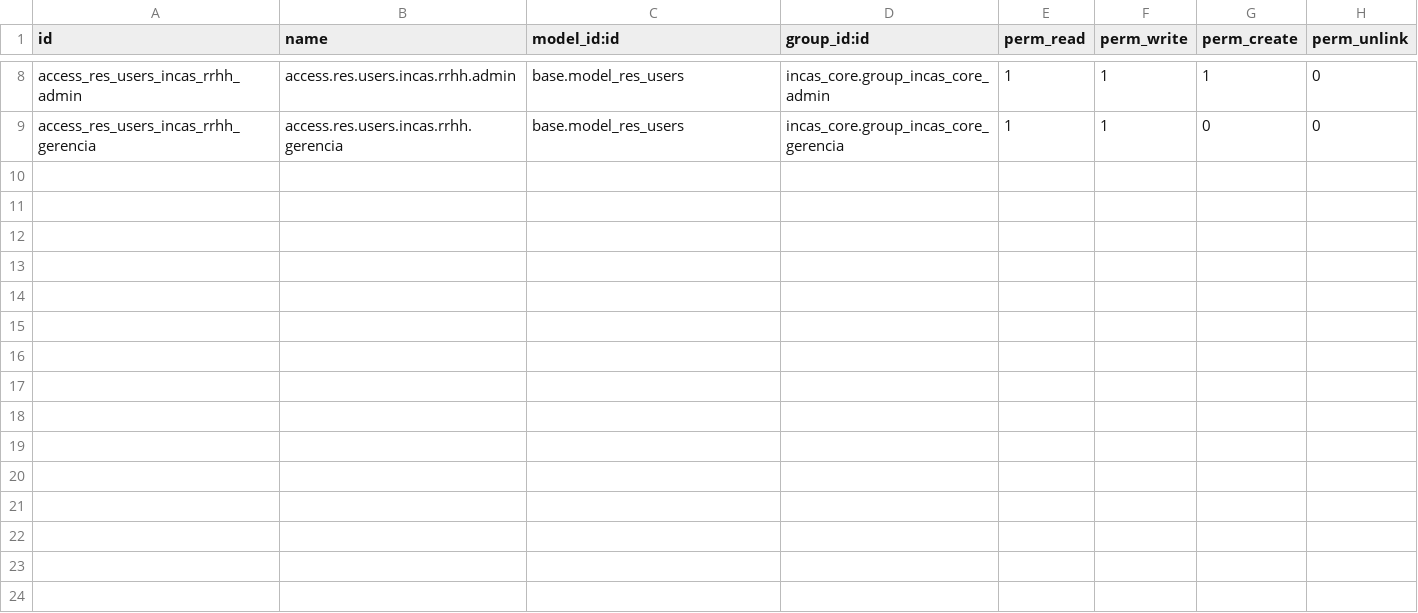
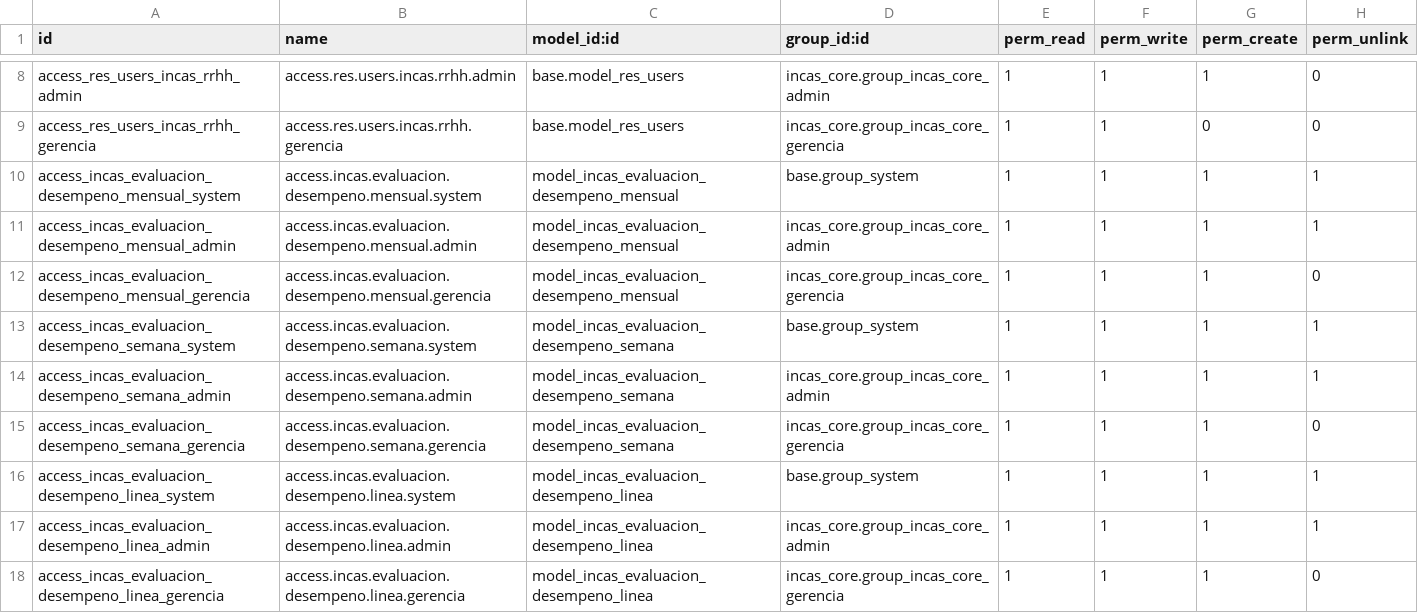
Before and after one commit to xfibben/Inca-s-Paradise, a CSV file: odoo/addons/incas_rrhh/security/ir.model.access.csv, drawn as a sheet; only a part is shown, gaps mark what is left out; the diff names each change by its address in the sheet, - before the commit and + after, or states it on an @@ line.

```diff
--- a/odoo/addons/incas_rrhh/security/ir.model.access.csv
+++ b/odoo/addons/incas_rrhh/security/ir.model.access.csv
+row 10: access_incas_evaluacion_desempeno_mensual_system | access.incas.evaluacion.desempeno.mensual.system | model_incas_evaluacion_desempeno_mensual | base.group_system | 1 | 1 | 1 | 1
+row 11: access_incas_evaluacion_desempeno_mensual_admin | access.incas.evaluacion.desempeno.mensual.admin | model_incas_evaluacion_desempeno_mensual | incas_core.group_incas_core_admin | 1 | 1 | 1 | 1
+row 12: access_incas_evaluacion_desempeno_mensual_gerencia | access.incas.evaluacion.desempeno.mensual.gerencia | model_incas_evaluacion_desempeno_mensual | incas_core.group_incas_core_gerencia | 1 | 1 | 1 | 0
+row 13: access_incas_evaluacion_desempeno_semana_system | access.incas.evaluacion.desempeno.semana.system | model_incas_evaluacion_desempeno_semana | base.group_system | 1 | 1 | 1 | 1
+row 14: access_incas_evaluacion_desempeno_semana_admin | access.incas.evaluacion.desempeno.semana.admin | model_incas_evaluacion_desempeno_semana | incas_core.group_incas_core_admin | 1 | 1 | 1 | 1
+row 15: access_incas_evaluacion_desempeno_semana_gerencia | access.incas.evaluacion.desempeno.semana.gerencia | model_incas_evaluacion_desempeno_semana | incas_core.group_incas_core_gerencia | 1 | 1 | 1 | 0
+row 16: access_incas_evaluacion_desempeno_linea_system | access.incas.evaluacion.desempeno.linea.system | model_incas_evaluacion_desempeno_linea | base.group_system | 1 | 1 | 1 | 1
+row 17: access_incas_evaluacion_desempeno_linea_admin | access.incas.evaluacion.desempeno.linea.admin | model_incas_evaluacion_desempeno_linea | incas_core.group_incas_core_admin | 1 | 1 | 1 | 1
+row 18: access_incas_evaluacion_desempeno_linea_gerencia | access.incas.evaluacion.desempeno.linea.gerencia | model_incas_evaluacion_desempeno_linea | incas_core.group_incas_core_gerencia | 1 | 1 | 1 | 0
```
Also changed, not shown: 7 other files.
